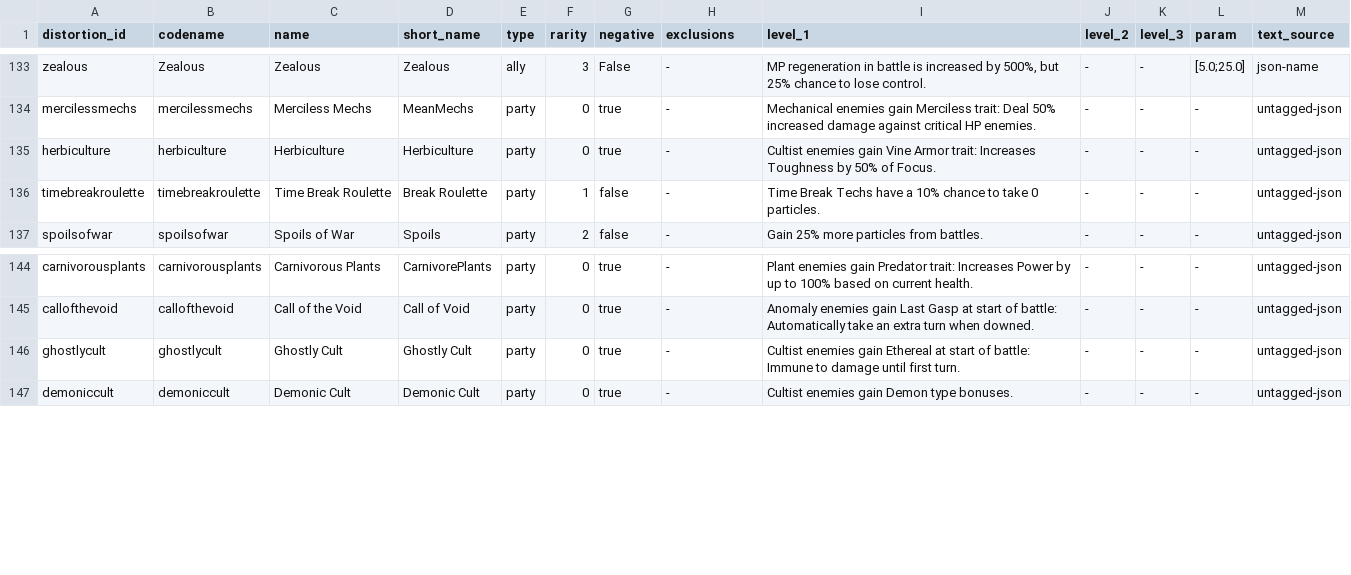
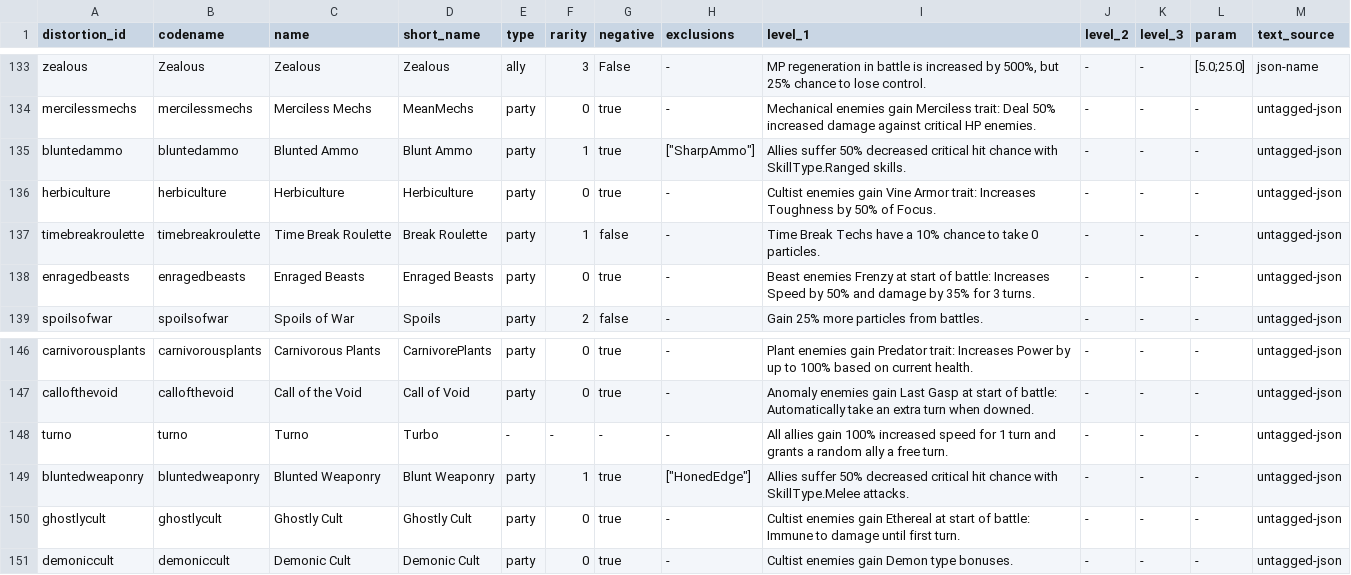
Before and after one commit to misterwtheface-oss/tbc-build-calc, a CSV file: data/references/distortion.csv, drawn as a sheet; only a part is shown, gaps mark what is left out.

```diff
--- a/data/references/distortion.csv
+++ b/data/references/distortion.csv
@@ -134,4 +134,6 @@ zealous,Zealous,Zealous,Zealous,ally,3,False,-,"MP regeneration in battle is inc
 mercilessmechs,mercilessmechs,Merciless Mechs,MeanMechs,party,0,true,-,Mechanical enemies gain Merciless trait: Deal 50% increased damage against critical HP enemies.,-,-,-,untagged-json
+bluntedammo,bluntedammo,Blunted Ammo,Blunt Ammo,party,1,true,"[""SharpAmmo""]",Allies suffer 50% decreased critical hit chance with SkillType.Ranged skills.,-,-,-,untagged-json
 herbiculture,herbiculture,Herbiculture,Herbiculture,party,0,true,-,Cultist enemies gain Vine Armor trait: Increases Toughness by 50% of Focus.,-,-,-,untagged-json
 timebreakroulette,timebreakroulette,Time Break Roulette,Break Roulette,party,1,false,-,Time Break Techs have a 10% chance to take 0 particles.,-,-,-,untagged-json
+enragedbeasts,enragedbeasts,Enraged Beasts,Enraged Beasts,party,0,true,-,Beast enemies Frenzy at start of battle: Increases Speed by 50% and damage by 35% for 3 turns.,-,-,-,untagged-json
 spoilsofwar,spoilsofwar,Spoils of War,Spoils,party,2,false,-,Gain 25% more particles from battles.,-,-,-,untagged-json
@@ -145,2 +147,4 @@ carnivorousplants,carnivorousplants,Carnivorous Plants,CarnivorePlants,party,0,t
 callofthevoid,callofthevoid,Call of the Void,Call of Void,party,0,true,-,Anomaly enemies gain Last Gasp at start of battle: Automatically take an extra turn when downed.,-,-,-,untagged-json
+turno,turno,Turno,Turbo,-,-,-,-,All allies gain 100% increased speed for 1 turn and grants a random ally a free turn.,-,-,-,untagged-json
+bluntedweaponry,bluntedweaponry,Blunted Weaponry,Blunt Weaponry,party,1,true,"[""HonedEdge""]",Allies suffer 50% decreased critical hit chance with SkillType.Melee attacks.,-,-,-,untagged-json
 ghostlycult,ghostlycult,Ghostly Cult,Ghostly Cult,party,0,true,-,Cultist enemies gain Ethereal at start of battle: Immune to damage until first turn.,-,-,-,untagged-json
```
Also changed, not shown: 3 other files.
